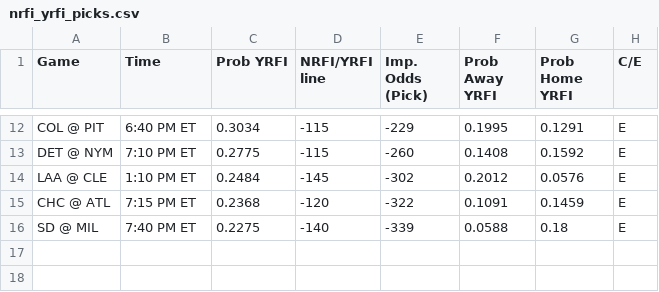
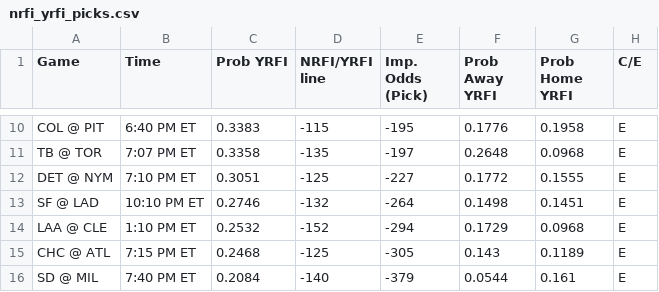
Before and after one commit to bena618/MLB_Models, a CSV file: Outputs/nrfi_yrfi_picks.csv, drawn as a sheet; only a part is shown, gaps mark what is left out; addresses are those after the commit; the diff covers the shown part only; the diff names each change by its address in the sheet, - before the commit and + after, or states it on an @@ line.

Commit message:
Workflow updating NRFIs.png, F5.png, nrfi_yrfi_picks.csv, and f5_chart.csv

```diff
--- a/Outputs/nrfi_yrfi_picks.csv
+++ b/Outputs/nrfi_yrfi_picks.csv
-C10 (Prob YRFI): 0.3034
+C10 (Prob YRFI): 0.3383
-E10 (Imp. Odds (Pick)): -229
+E10 (Imp. Odds (Pick)): -195
-F10 (Prob Away YRFI): 0.1995
+F10 (Prob Away YRFI): 0.1776
-G10 (Prob Home YRFI): 0.1291
+G10 (Prob Home YRFI): 0.1958
+row 11: TB @ TOR | 7:07 PM ET | 0.3358 | -135 | -197 | 0.2648 | 0.0968 | E
-C12 (Prob YRFI): 0.2775
+C12 (Prob YRFI): 0.3051
-D12 (NRFI/YRFI line): -115
+D12 (NRFI/YRFI line): -125
-E12 (Imp. Odds (Pick)): -260
+E12 (Imp. Odds (Pick)): -227
-F12 (Prob Away YRFI): 0.1408
+F12 (Prob Away YRFI): 0.1772
-G12 (Prob Home YRFI): 0.1592
+G12 (Prob Home YRFI): 0.1555
+row 13: SF @ LAD | 10:10 PM ET | 0.2746 | -132 | -264 | 0.1498 | 0.1451 | E
-C14 (Prob YRFI): 0.2484
+C14 (Prob YRFI): 0.2532
-D14 (NRFI/YRFI line): -145
+D14 (NRFI/YRFI line): -152
-E14 (Imp. Odds (Pick)): -302
+E14 (Imp. Odds (Pick)): -294
-F14 (Prob Away YRFI): 0.2012
+F14 (Prob Away YRFI): 0.1729
-G14 (Prob Home YRFI): 0.0576
+G14 (Prob Home YRFI): 0.0968
-C15 (Prob YRFI): 0.2368
+C15 (Prob YRFI): 0.2468
-D15 (NRFI/YRFI line): -120
+D15 (NRFI/YRFI line): -125
-E15 (Imp. Odds (Pick)): -322
+E15 (Imp. Odds (Pick)): -305
-F15 (Prob Away YRFI): 0.1091
+F15 (Prob Away YRFI): 0.143
-G15 (Prob Home YRFI): 0.1459
+G15 (Prob Home YRFI): 0.1189
-C16 (Prob YRFI): 0.2275
+C16 (Prob YRFI): 0.2084
-E16 (Imp. Odds (Pick)): -339
+E16 (Imp. Odds (Pick)): -379
-F16 (Prob Away YRFI): 0.0588
+F16 (Prob Away YRFI): 0.0544
-G16 (Prob Home YRFI): 0.18
+G16 (Prob Home YRFI): 0.161
```
Also changed, not shown: 2 added rows, 4 removed rows and 27 edited cells elsewhere in this file, Outputs/f5_chart.csv, 2 other files.
